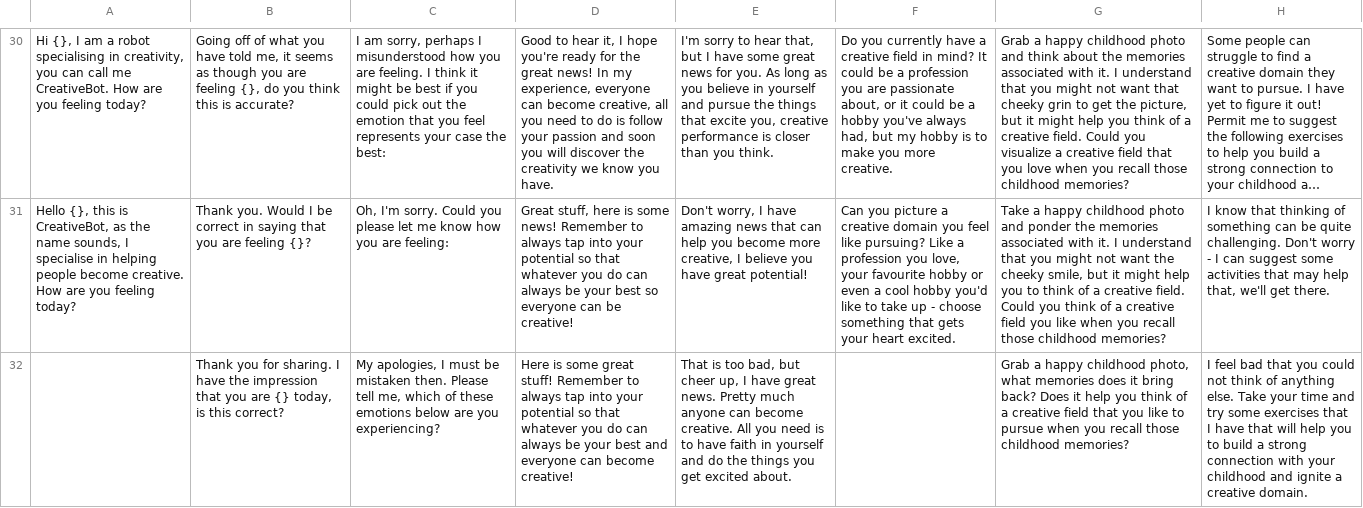
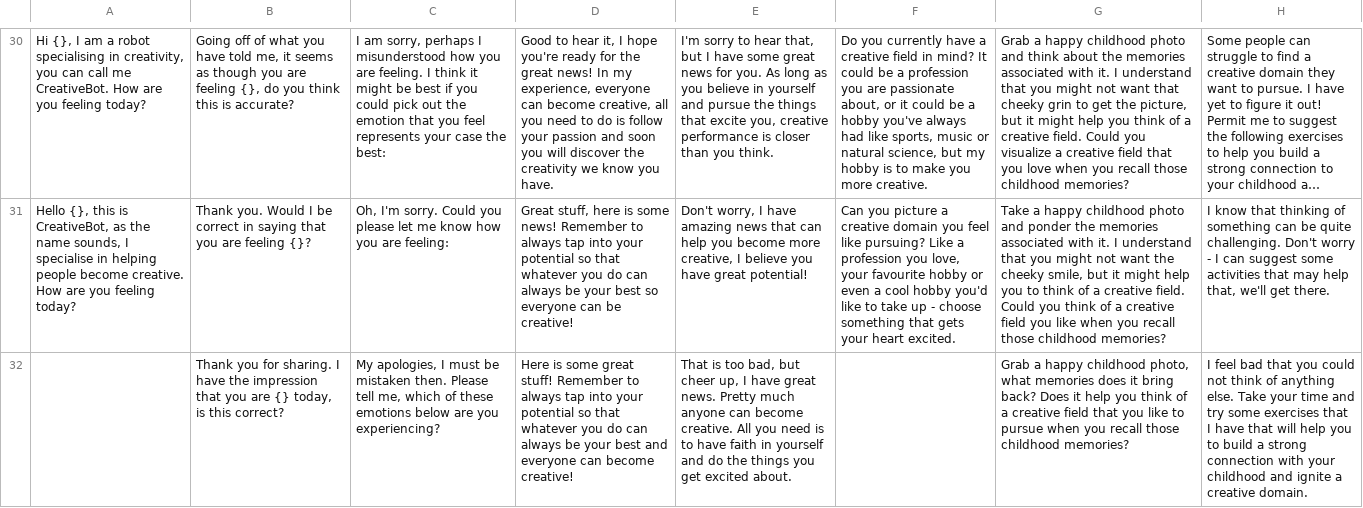
Before and after one commit to yisiang-ong/SAT_creative_bot, a CSV file: model/flowchart.csv, drawn as a sheet; only a part is shown, gaps mark what is left out; long unchanged cells end in …; the diff covers the shown part only; the diff names each change by its address in the sheet, - before the commit and + after, or states it on an @@ line.

Commit message:
data change1

```diff
--- a/model/flowchart.csv
+++ b/model/flowchart.csv
-F30: …you've always had, but my…
+F30: …you've always had like sports, music or natural science, but my…
```
Also changed, not shown: 24 edited cells elsewhere in this file.
